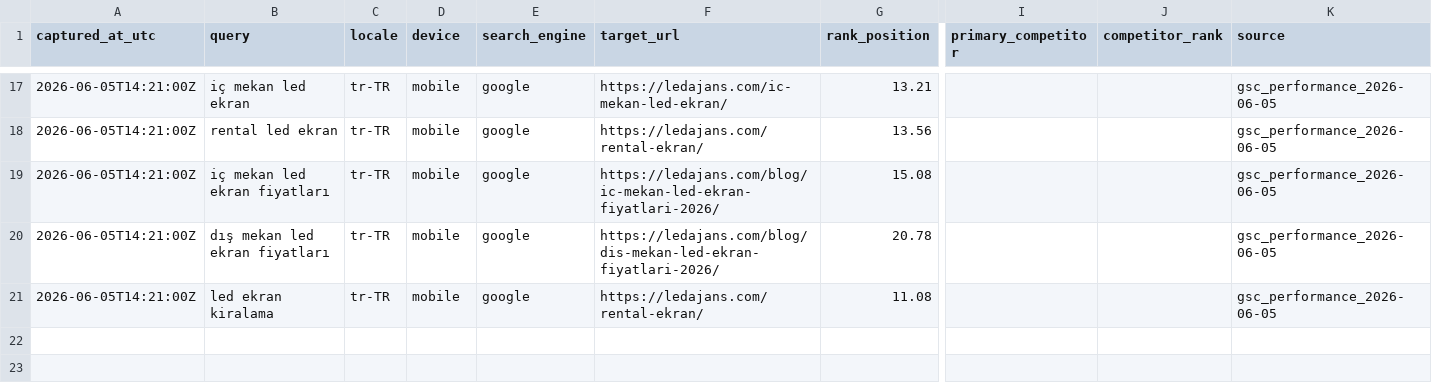
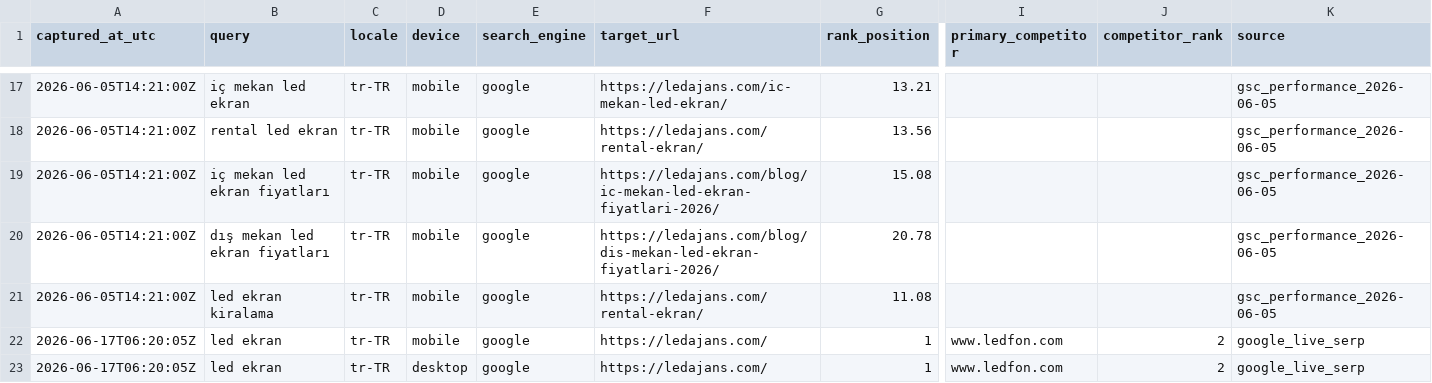
Before and after one commit to Mchdozr/Ledajans-SourceCode, a CSV file: AGENT-HUB/SERP-BASELINE.csv, drawn as a sheet; only a part is shown, gaps mark what is left out; rows hold the shown columns only; the diff names each change by its address in the sheet, - before the commit and + after, or states it on an @@ line.

```diff
--- a/AGENT-HUB/SERP-BASELINE.csv
+++ b/AGENT-HUB/SERP-BASELINE.csv
+row 22: 2026-06-17T06:20:05Z | led ekran | tr-TR | mobile | google | https://ledajans.com/ | 1 | www.ledfon.com | 2 | google_live_serp
+row 23: 2026-06-17T06:20:05Z | led ekran | tr-TR | desktop | google | https://ledajans.com/ | 1 | www.ledfon.com | 2 | google_live_serp
```
Also changed, not shown: 3 other files.
